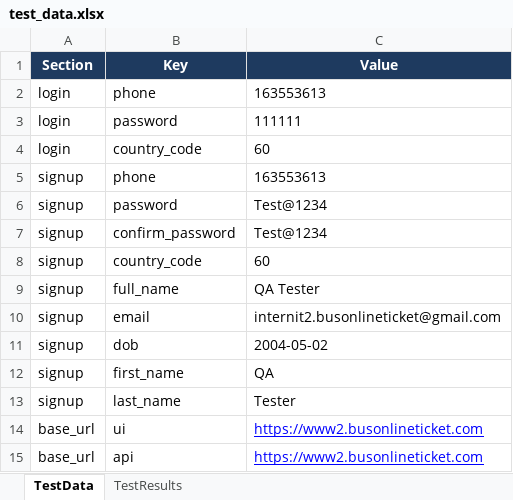
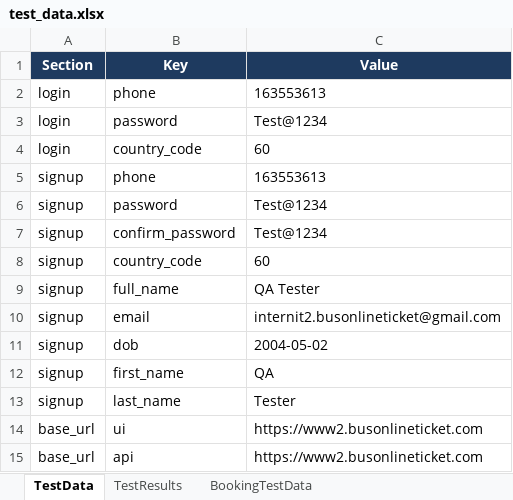
Before and after one commit to leechunyin041016nvrgivup-lab/busonlineticket-qa-automation, an Excel workbook: data/test_data.xlsx, sheet TestData, drawn as a sheet; values as stored, in another font and other column widths than the file's, no borders; the diff names each change by its address in the sheet, - before the commit and + after, or states it on an @@ line.

Commit message:
test7

```diff
--- a/data/test_data.xlsx (sheet TestData)
+++ b/data/test_data.xlsx (sheet TestData)
+sheet tab: BookingTestData
-C3 (Value): 111111
+C3 (Value): Test@1234
@@ C14:C15 underline: on → off, text colour: #0000FF → black @@
```
Also changed, not shown: sheet TestResults, 36 other files.
